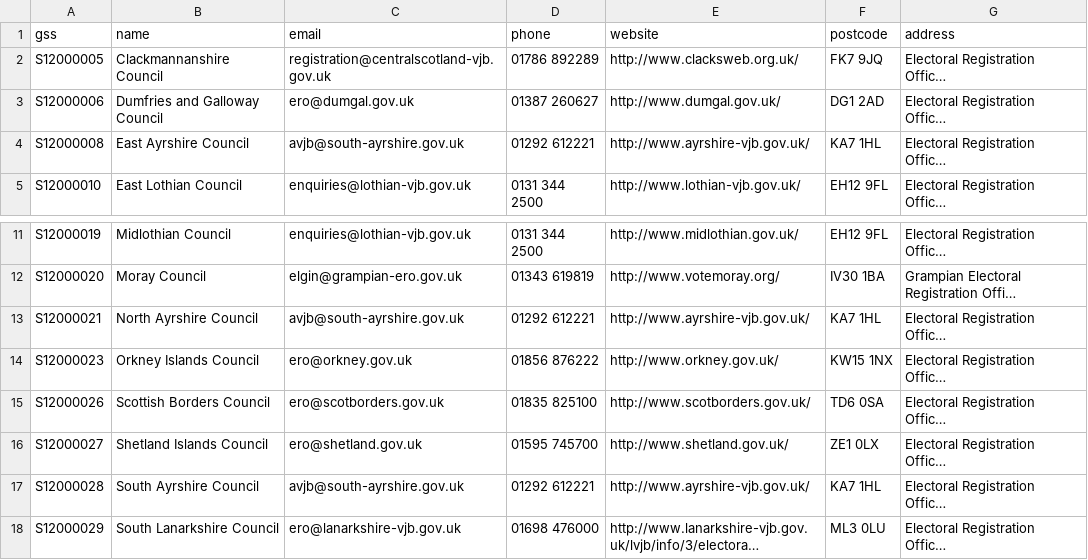
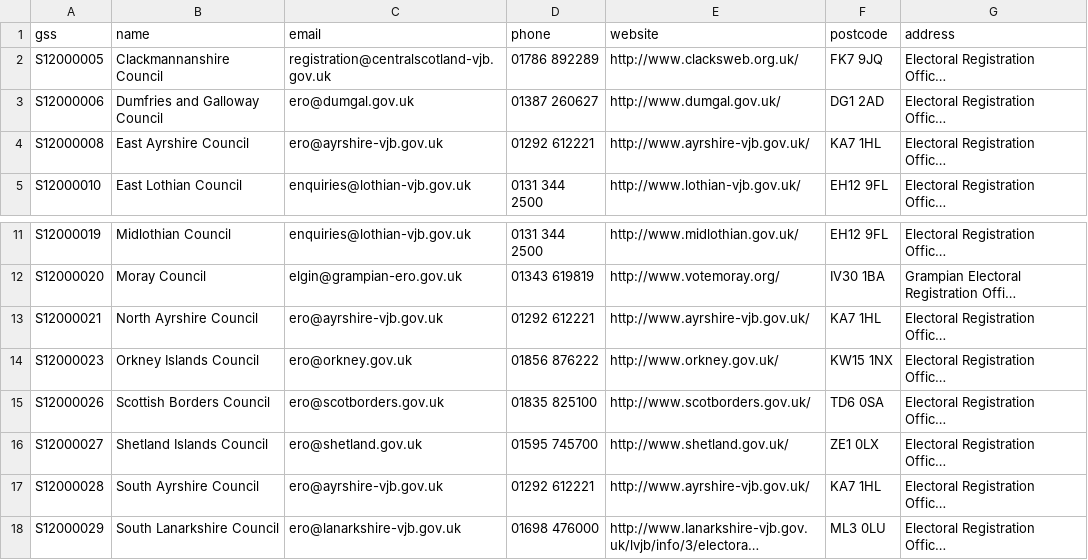
Before and after one commit to DemocracyClub/UK-Polling-Stations, a CSV file: polling_stations/apps/councils/data/scotland-vjbs.csv, drawn as a sheet; only a part is shown, gaps mark what is left out; long unchanged cells end in …; the diff names each change by its address in the sheet, - before the commit and + after, or states it on an @@ line.

Commit message:
update contact details for all the Ayrshires

```diff
--- a/polling_stations/apps/councils/data/scotland-vjbs.csv
+++ b/polling_stations/apps/councils/data/scotland-vjbs.csv
-C4 (email): avjb@south-ayrshire.gov.uk
+C4 (email): ero@ayrshire-vjb.gov.uk
-C13 (email): avjb@south-ayrshire.gov.uk
+C13 (email): ero@ayrshire-vjb.gov.uk
-C17 (email): avjb@south-ayrshire.gov.uk
+C17 (email): ero@ayrshire-vjb.gov.uk
```
Also changed, not shown: polling_stations/apps/councils/data/scotland-councils.csv.
